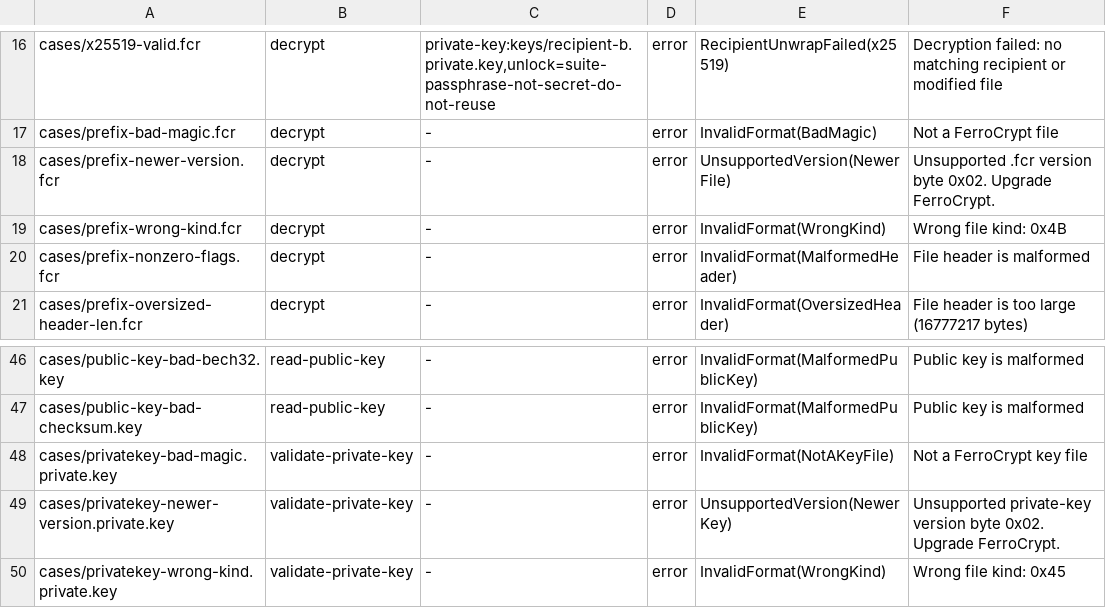
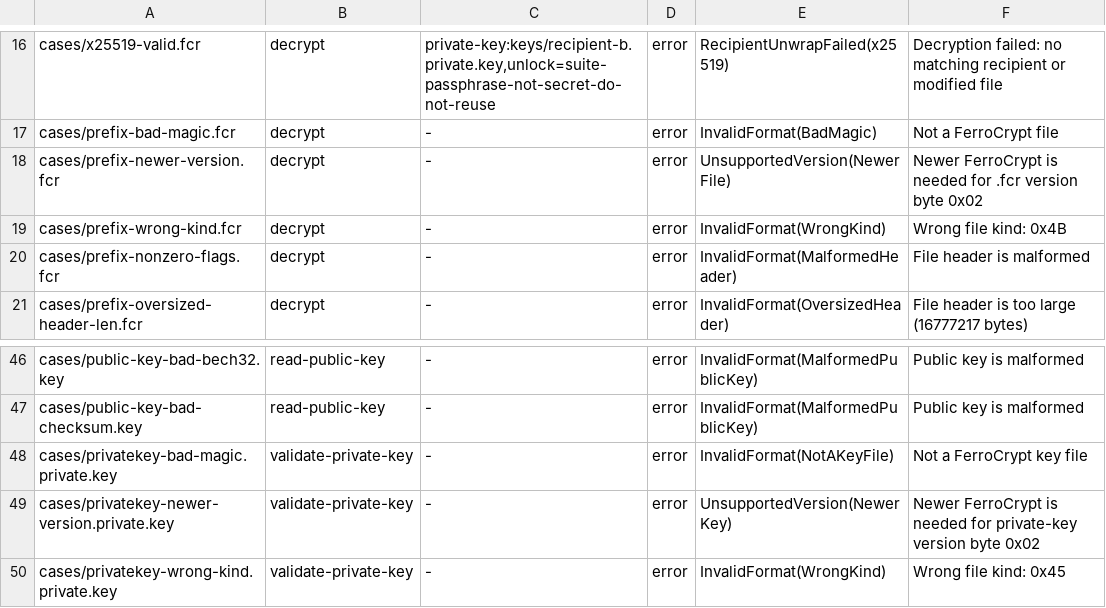
Before and after one commit to alexylon/ferrocrypt, a TSV file: ferrocrypt-lib/testvectors/suite/manifest.tsv, drawn as a sheet; only a part is shown, gaps mark what is left out; the diff covers the shown part only.

Commit message:
lib (errors): Standardize FerroCrypt error wording and display policy

```diff
--- a/ferrocrypt-lib/testvectors/suite/manifest.tsv
+++ b/ferrocrypt-lib/testvectors/suite/manifest.tsv
@@ -17,3 +17,3 @@ cases/x25519-valid.fcr	decrypt	private-key:keys/recipient-b.private.key,unlock=s
 cases/prefix-bad-magic.fcr	decrypt	-	error	InvalidFormat(BadMagic)	Not a FerroCrypt file
-cases/prefix-newer-version.fcr	decrypt	-	error	UnsupportedVersion(NewerFile)	Unsupported .fcr version byte 0x02. Upgrade FerroCrypt.
+cases/prefix-newer-version.fcr	decrypt	-	error	UnsupportedVersion(NewerFile)	Newer FerroCrypt is needed for .fcr version byte 0x02
 cases/prefix-wrong-kind.fcr	decrypt	-	error	InvalidFormat(WrongKind)	Wrong file kind: 0x4B
@@ -48,3 +48,3 @@ cases/public-key-bad-checksum.key	read-public-key	-	error	InvalidFormat(Malforme
 cases/privatekey-bad-magic.private.key	validate-private-key	-	error	InvalidFormat(NotAKeyFile)	Not a FerroCrypt key file
-cases/privatekey-newer-version.private.key	validate-private-key	-	error	UnsupportedVersion(NewerKey)	Unsupported private-key version byte 0x02. Upgrade FerroCrypt.
+cases/privatekey-newer-version.private.key	validate-private-key	-	error	UnsupportedVersion(NewerKey)	Newer FerroCrypt is needed for private-key version byte 0x02
 cases/privatekey-wrong-kind.private.key	validate-private-key	-	error	InvalidFormat(WrongKind)	Wrong file kind: 0x45
```
Also changed, not shown: 9 edited cells elsewhere in this file, 28 other files.
